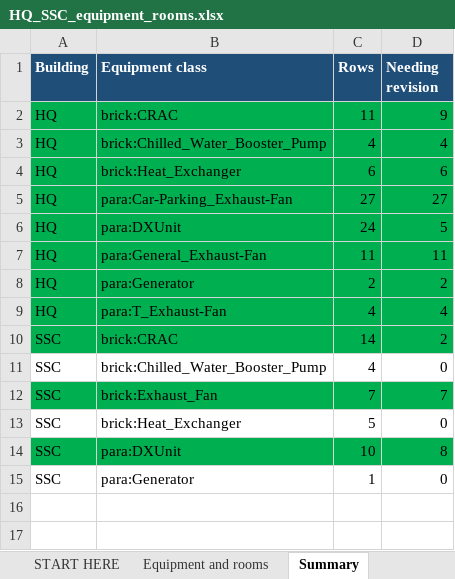
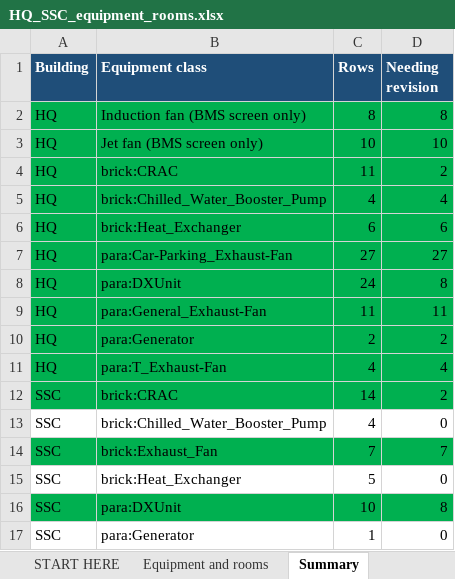
Before and after one commit to ahmad-smasri/claudeskills, an Excel workbook: projects/hq-ssc-equipment-rooms/HQ_SSC_equipment_rooms.xlsx, sheet Summary, drawn as a sheet; values as stored, in another font and other column widths than the file's, no borders; addresses are those after the commit; the diff names each change by its address in the sheet, - before the commit and + after, or states it on an @@ line.

```diff
--- a/projects/hq-ssc-equipment-rooms/HQ_SSC_equipment_rooms.xlsx (sheet Summary)
+++ b/projects/hq-ssc-equipment-rooms/HQ_SSC_equipment_rooms.xlsx (sheet Summary)
+row 2: HQ | Induction fan (BMS screen only) | 8 | 8
+row 3: HQ | Jet fan (BMS screen only) | 10 | 10
-D4 (Needing revision): 9
+D4 (Needing revision): 2
-D8 (Needing revision): 5
+D8 (Needing revision): 8
```
Also changed, not shown: sheet Equipment and rooms, 3 other files.
